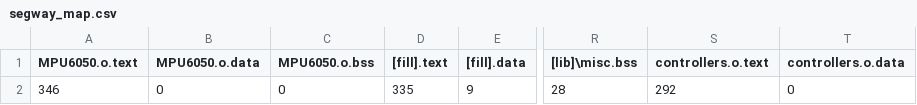
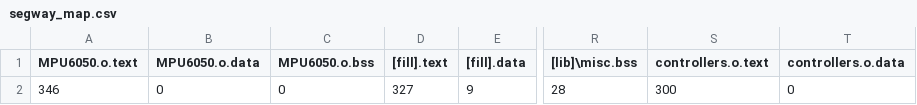
Before and after one commit to flyingmoro/SegwayControllerCode, a CSV file: segway/BUILD/NUCLEO_F746ZG/GCC_ARM/segway_map.csv, drawn as a sheet; only a part is shown, gaps mark what is left out; the diff names each change by its address in the sheet, - before the commit and + after, or states it on an @@ line.

Commit message:
controllerUpdate

```diff
--- a/segway/BUILD/NUCLEO_F746ZG/GCC_ARM/segway_map.csv
+++ b/segway/BUILD/NUCLEO_F746ZG/GCC_ARM/segway_map.csv
-D2 ([fill].text): 335
+D2 ([fill].text): 327
-S2 (controllers.o.text): 292
+S2 (controllers.o.text): 300
```
Also changed, not shown: 3 other files.
